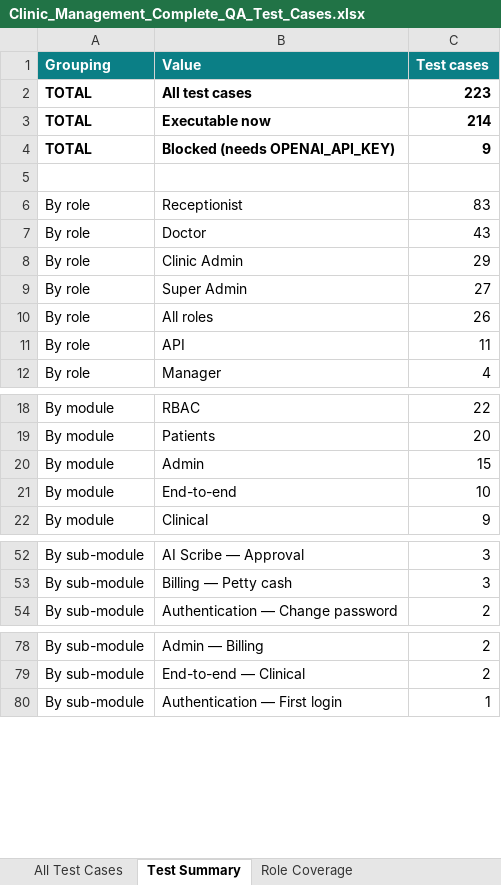
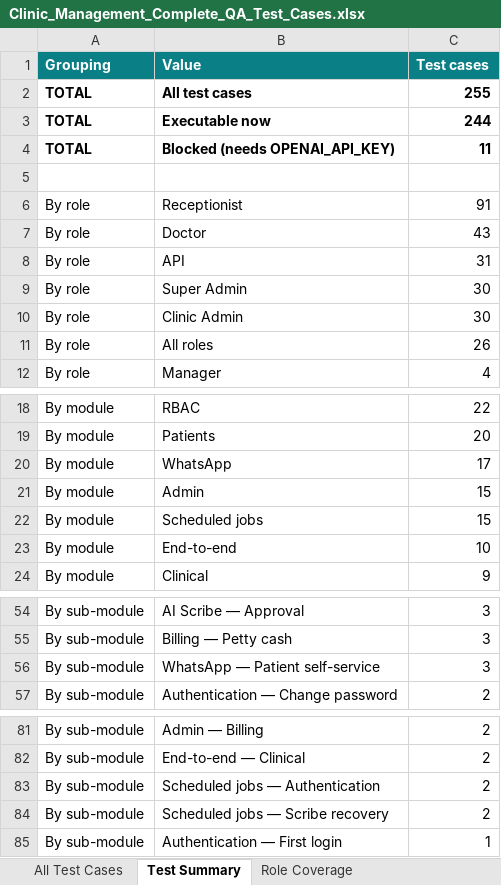
Before and after one commit to bilalaziz456/flexicaai, an Excel workbook: docs/qa/Clinic_Management_Complete_QA_Test_Cases.xlsx, sheet Test Summary, drawn as a sheet; only a part is shown, gaps mark what is left out; values as stored, in another font and other column widths than the file's, no borders; removed rows and columns are numbered as before the commit, all else as after; the diff covers the shown part only; the diff names each change by its address in the sheet, - before the commit and + after, or states it on an @@ line.

```diff
--- a/docs/qa/Clinic_Management_Complete_QA_Test_Cases.xlsx (sheet Test Summary)
+++ b/docs/qa/Clinic_Management_Complete_QA_Test_Cases.xlsx (sheet Test Summary)
-C2 (Test cases): 223
+C2 (Test cases): 255
-C3 (Test cases): 214
+C3 (Test cases): 244
-C4 (Test cases): 9
+C4 (Test cases): 11
-C6 (Test cases): 83
+C6 (Test cases): 91
-row 8: By role | Clinic Admin | 29
+row 8: By role | API | 31
-C9 (Test cases): 27
+C9 (Test cases): 30
+row 10: By role | Clinic Admin | 30
-row 11: By role | API | 11
+row 20: By module | WhatsApp | 17
+row 22: By module | Scheduled jobs | 15
+row 56: By sub-module | WhatsApp — Patient self-service | 3
+row 83: By sub-module | Scheduled jobs — Authentication | 2
+row 84: By sub-module | Scheduled jobs — Scribe recovery | 2
```
Also changed, not shown: 25 added rows elsewhere in this sheet, sheet All Test Cases, sheet Feature Coverage, 1 other file.
